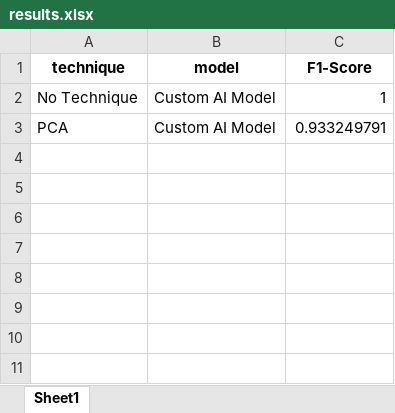
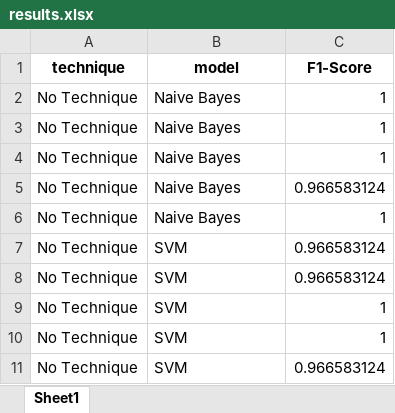
Before and after one commit to GabrielLima60/Best-Classification-AI, an Excel workbook: results table/results.xlsx, sheet Sheet1, drawn as a sheet; values as stored, in another font and other column widths than the file's, no borders; removed rows and columns are numbered as before the commit, all else as after; the diff names each change by its address in the sheet, - before the commit and + after, or states it on an @@ line.

```diff
--- a/results table/results.xlsx (sheet Sheet1)
+++ b/results table/results.xlsx (sheet Sheet1)
-B2 (model): Custom AI Model
+B2 (model): Naive Bayes
-row 3: PCA | Custom AI Model | 0.933249791
+row 3: No Technique | Naive Bayes | 1
+row 4: No Technique | Naive Bayes | 1
+row 5: No Technique | Naive Bayes | 0.966583124
+row 6: No Technique | Naive Bayes | 1
+row 7: No Technique | SVM | 0.966583124
+row 8: No Technique | SVM | 0.966583124
+row 9: No Technique | SVM | 1
+row 10: No Technique | SVM | 1
+row 11: No Technique | SVM | 0.966583124
```
Also changed, not shown: results table/resumed results.xlsx, 7 other files.
